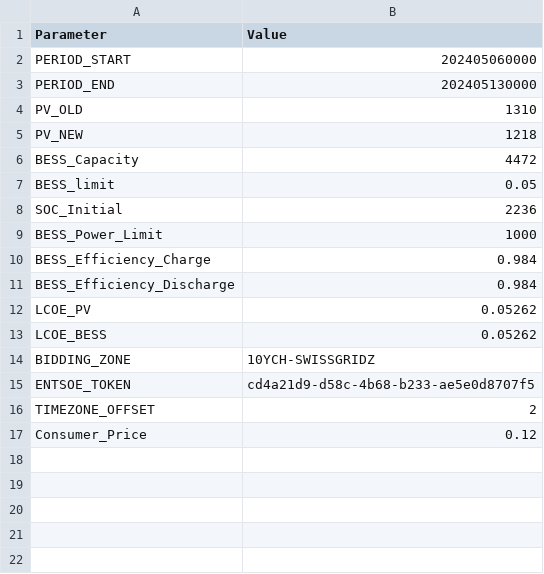
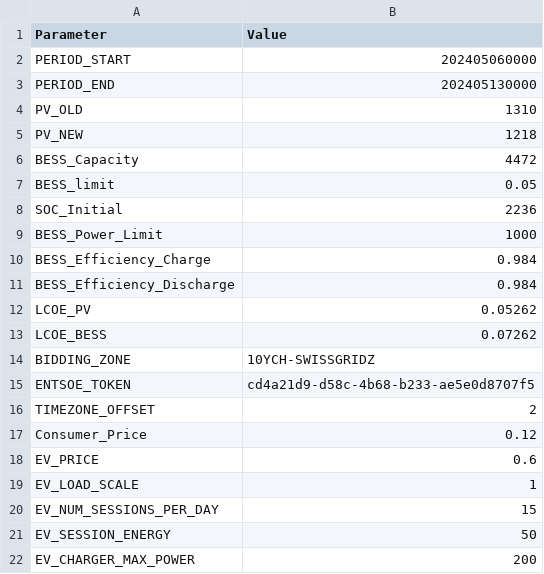
Before and after one commit to diegomalsiner1/V1_First_Model, a CSV file: Input Data Files/Constants_Plant.csv, drawn as a sheet.

```diff
--- a/Input Data Files/Constants_Plant.csv
+++ b/Input Data Files/Constants_Plant.csv
@@ -12,3 +12,3 @@ BESS_Efficiency_Discharge,0.984
 LCOE_PV,0.05262
-LCOE_BESS,0.05262
+LCOE_BESS,0.07262
 BIDDING_ZONE,10YCH-SWISSGRIDZ
@@ -17 +17,6 @@ TIMEZONE_OFFSET,2
 Consumer_Price,0.12
+EV_PRICE,0.6
+EV_LOAD_SCALE,1
+EV_NUM_SESSIONS_PER_DAY, 15
+EV_SESSION_ENERGY, 50
+EV_CHARGER_MAX_POWER, 200
```
Also changed, not shown: 8 other files.
